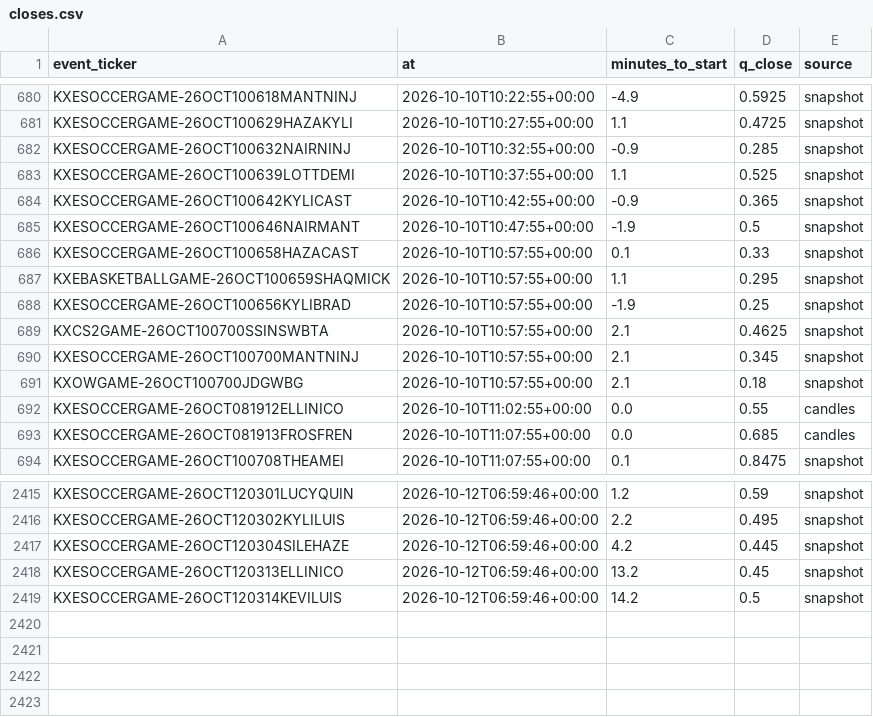
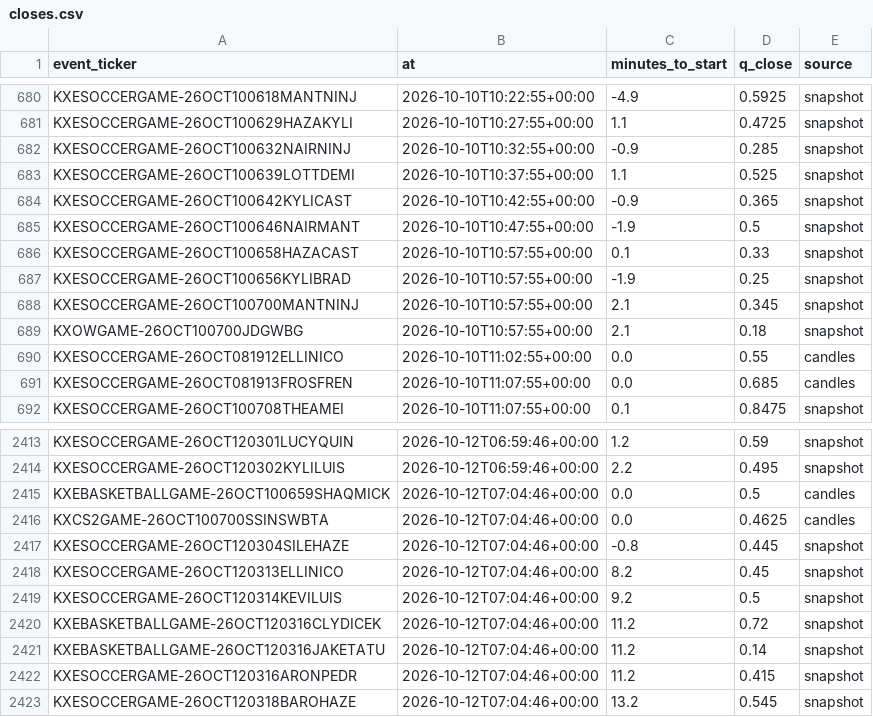
Before and after one commit to nathangin/esports-betting, a CSV file: state/paper/closes.csv, drawn as a sheet; only a part is shown, gaps mark what is left out.

```diff
--- a/state/paper/closes.csv
+++ b/state/paper/closes.csv
@@ -686,5 +686,3 @@ KXESOCCERGAME-26OCT100646NAIRMANT,2026-10-10T10:47:55+00:00,-1.9,0.5,snapshot
 KXESOCCERGAME-26OCT100658HAZACAST,2026-10-10T10:57:55+00:00,0.1,0.33,snapshot
-KXEBASKETBALLGAME-26OCT100659SHAQMICK,2026-10-10T10:57:55+00:00,1.1,0.295,snapshot
 KXESOCCERGAME-26OCT100656KYLIBRAD,2026-10-10T10:57:55+00:00,-1.9,0.25,snapshot
-KXCS2GAME-26OCT100700SSINSWBTA,2026-10-10T10:57:55+00:00,2.1,0.4625,snapshot
 KXESOCCERGAME-26OCT100700MANTNINJ,2026-10-10T10:57:55+00:00,2.1,0.345,snapshot
@@ -2416,4 +2414,10 @@ KXESOCCERGAME-26OCT120301LUCYQUIN,2026-10-12T06:59:46+00:00,1.2,0.59,snapshot
 KXESOCCERGAME-26OCT120302KYLILUIS,2026-10-12T06:59:46+00:00,2.2,0.495,snapshot
-KXESOCCERGAME-26OCT120304SILEHAZE,2026-10-12T06:59:46+00:00,4.2,0.445,snapshot
-KXESOCCERGAME-26OCT120313ELLINICO,2026-10-12T06:59:46+00:00,13.2,0.45,snapshot
-KXESOCCERGAME-26OCT120314KEVILUIS,2026-10-12T06:59:46+00:00,14.2,0.5,snapshot
+KXEBASKETBALLGAME-26OCT100659SHAQMICK,2026-10-12T07:04:46+00:00,0.0,0.5,candles
+KXCS2GAME-26OCT100700SSINSWBTA,2026-10-12T07:04:46+00:00,0.0,0.4625,candles
+KXESOCCERGAME-26OCT120304SILEHAZE,2026-10-12T07:04:46+00:00,-0.8,0.445,snapshot
+KXESOCCERGAME-26OCT120313ELLINICO,2026-10-12T07:04:46+00:00,8.2,0.45,snapshot
+KXESOCCERGAME-26OCT120314KEVILUIS,2026-10-12T07:04:46+00:00,9.2,0.5,snapshot
+KXEBASKETBALLGAME-26OCT120316CLYDICEK,2026-10-12T07:04:46+00:00,11.2,0.72,snapshot
+KXEBASKETBALLGAME-26OCT120316JAKETATU,2026-10-12T07:04:46+00:00,11.2,0.14,snapshot
+KXESOCCERGAME-26OCT120316ARONPEDR,2026-10-12T07:04:46+00:00,11.2,0.415,snapshot
+KXESOCCERGAME-26OCT120318BAROHAZE,2026-10-12T07:04:46+00:00,13.2,0.545,snapshot
```
Also changed, not shown: state/paper/ledger.csv, 8 other files.
